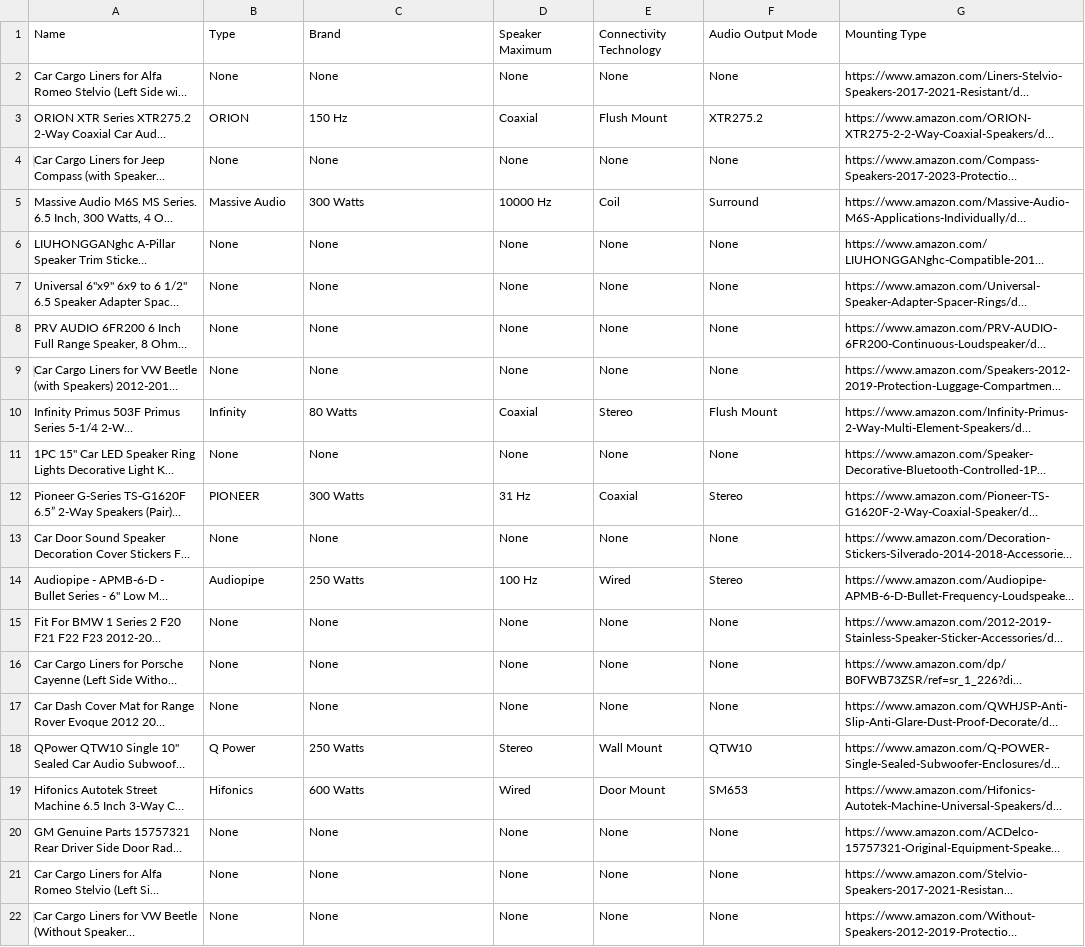
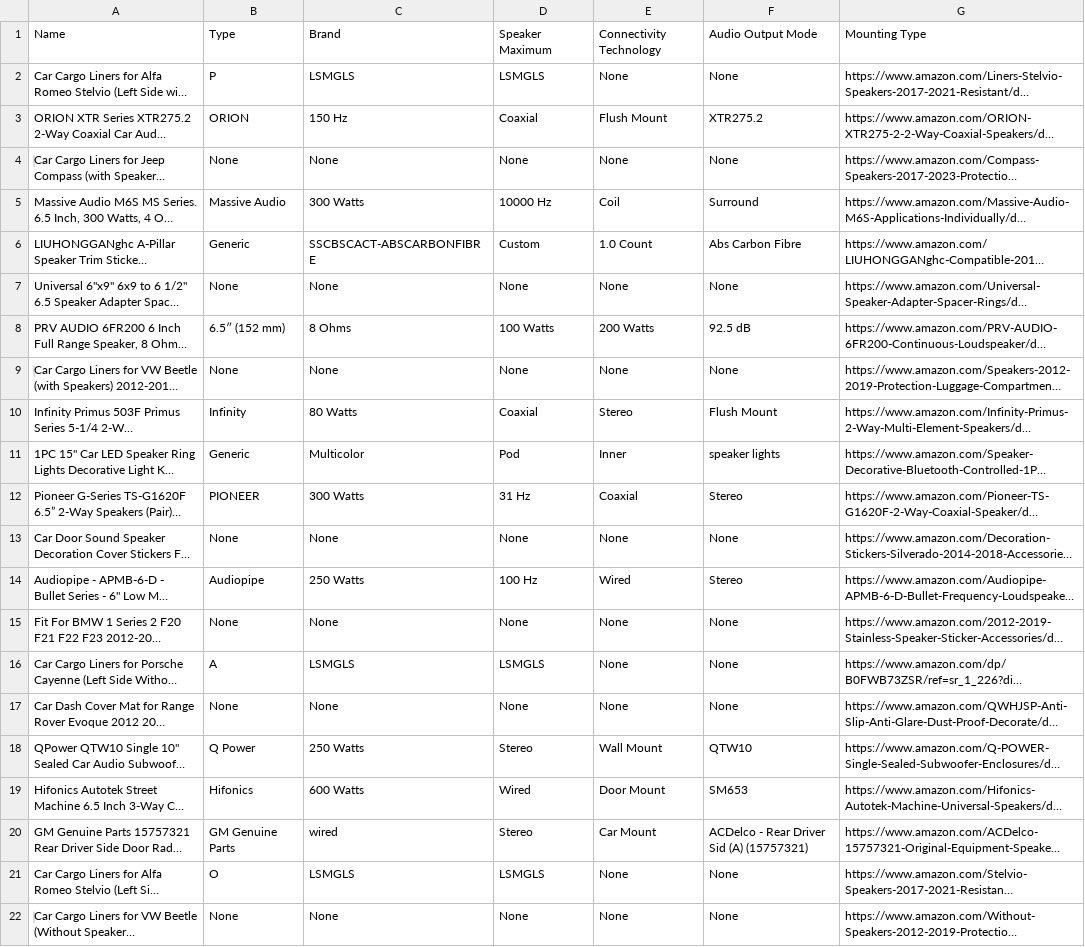
Before and after one commit to blazer-mot/parsing_lz, a CSV file: part_6.csv, drawn as a sheet; only a part is shown; long unchanged cells end in …; the diff covers the shown part only; the diff names each change by its address in the sheet, - before the commit and + after, or states it on an @@ line.

```diff
--- a/part_6.csv
+++ b/part_6.csv
-B2: None
+B2: P
-C2: None
+C2: LSMGLS
-D2: None
+D2: LSMGLS
-B6: None
+B6: Generic
-C6: None
+C6: SSCBSCACT-ABSCARBONFIBRE
-D6: None
+D6: Custom
-E6: None
+E6: 1.0 Count
-F6: None
+F6: Abs Carbon Fibre
-B8: None
+B8: 6.5″ (152 mm)
-C8: None
+C8: 8 Ohms
-D8: None
+D8: 100 Watts
-E8: None
+E8: 200 Watts
-F8: None
+F8: 92.5 dB
-B11: None
+B11: Generic
-C11: None
+C11: Multicolor
-D11: None
+D11: Pod
-E11: None
+E11: Inner
-F11: None
+F11: speaker lights
-B16: None
+B16: A
-C16: None
+C16: LSMGLS
-D16: None
+D16: LSMGLS
-B20: None
+B20: GM Genuine Parts
-C20: None
+C20: wired
-D20: None
+D20: Stereo
-E20: None
+E20: Car Mount
-F20: None
+F20: ACDelco - Rear Driver Sid (A) (15757321)
-B21: None
+B21: O
-C21: None
+C21: LSMGLS
-D21: None
+D21: LSMGLS
```
Also changed, not shown: 32 edited cells elsewhere in this file, final_products.csv, part_2.csv, 10 other files.
